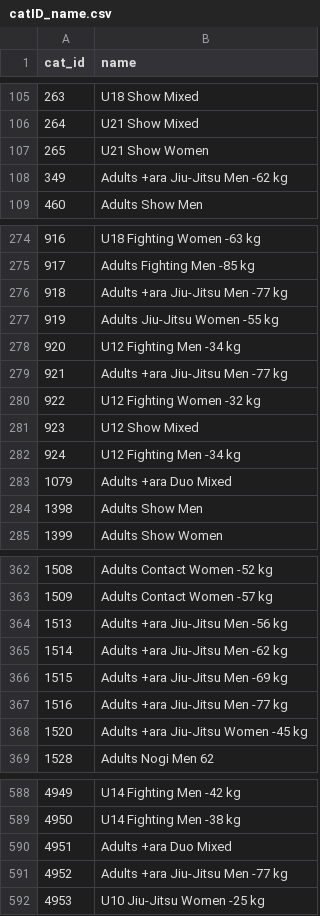
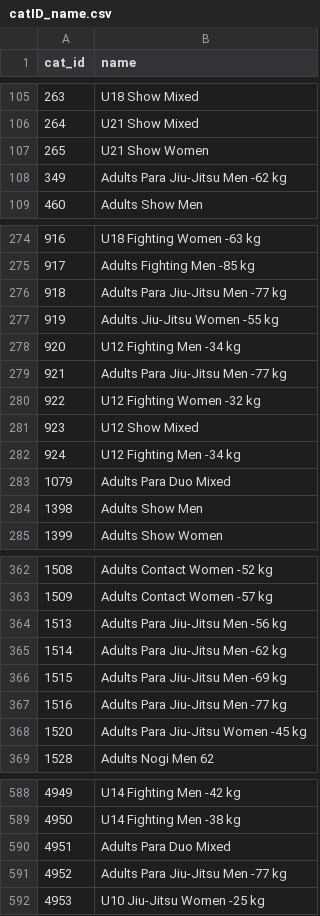
Before and after one commit to ClaudiaBehnke86/JJIFsupportFiles, a CSV file: catID_name.csv, drawn as a sheet; only a part is shown, gaps mark what is left out; the diff covers the shown part only.

```diff
--- a/catID_name.csv
+++ b/catID_name.csv
@@ -107,3 +107,3 @@ cat_id;name
 265;U21 Show Women
-349;Adults +ara Jiu-Jitsu Men -62 kg
+349;Adults Para Jiu-Jitsu Men -62 kg
 460;Adults Show Men
@@ -275,6 +275,6 @@ cat_id;name
 917;Adults Fighting Men -85 kg
-918;Adults +ara Jiu-Jitsu Men -77 kg
+918;Adults Para Jiu-Jitsu Men -77 kg
 919;Adults Jiu-Jitsu Women -55 kg
 920;U12 Fighting Men -34 kg
-921;Adults +ara Jiu-Jitsu Men -77 kg
+921;Adults Para Jiu-Jitsu Men -77 kg
 922;U12 Fighting Women -32 kg
@@ -282,3 +282,3 @@ cat_id;name
 924;U12 Fighting Men -34 kg
-1079;Adults +ara Duo Mixed
+1079;Adults Para Duo Mixed
 1398;Adults Show Men
@@ -363,7 +363,7 @@ cat_id;name
 1509;Adults Contact Women -57 kg
-1513;Adults +ara Jiu-Jitsu Men -56 kg
-1514;Adults +ara Jiu-Jitsu Men -62 kg
-1515;Adults +ara Jiu-Jitsu Men -69 kg
-1516;Adults +ara Jiu-Jitsu Men -77 kg
-1520;Adults +ara Jiu-Jitsu Women -45 kg
+1513;Adults Para Jiu-Jitsu Men -56 kg
+1514;Adults Para Jiu-Jitsu Men -62 kg
+1515;Adults Para Jiu-Jitsu Men -69 kg
+1516;Adults Para Jiu-Jitsu Men -77 kg
+1520;Adults Para Jiu-Jitsu Women -45 kg
 1528;Adults Nogi Men 62
@@ -589,4 +589,4 @@ cat_id;name
 4950;U14 Fighting Men -38 kg
-4951;Adults +ara Duo Mixed
-4952;Adults +ara Jiu-Jitsu Men -77 kg
+4951;Adults Para Duo Mixed
+4952;Adults Para Jiu-Jitsu Men -77 kg
 4953;U10 Jiu-Jitsu Women -25 kg
```
Also changed, not shown: 6 added rows and 11 edited cells elsewhere in this file.
